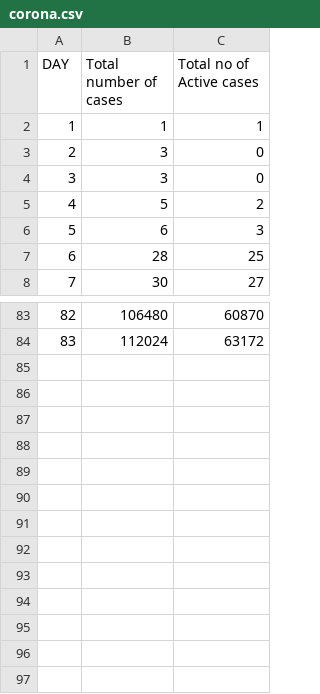
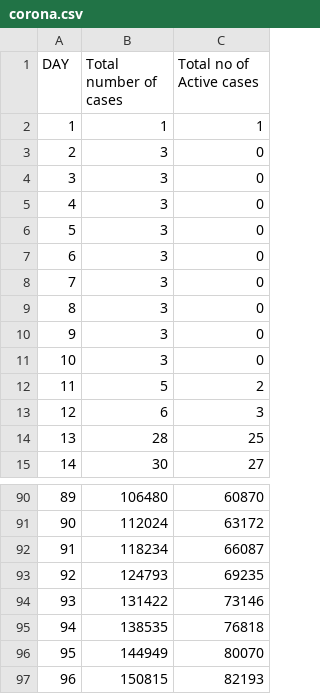
Before and after one commit to Ayush-Khamrui/Covid-19_Prediction_India, a CSV file: corona.csv, drawn as a sheet; only a part is shown, gaps mark what is left out; addresses are those after the commit; the diff names each change by its address in the sheet, - before the commit and + after, or states it on an @@ line.

Commit message:
The data file as on 27.05.2020

```diff
--- a/corona.csv
+++ b/corona.csv
+row 3: 2 | 3 | 0
+row 4: 3 | 3 | 0
+row 5: 4 | 3 | 0
+row 6: 5 | 3 | 0
+row 7: 6 | 3 | 0
+row 8: 7 | 3 | 0
+row 9: 8 | 3 | 0
@@ column A (DAY) renumbered between rows 10 and 91 @@
+row 92: 91 | 118234 | 66087
+row 93: 92 | 124793 | 69235
+row 94: 93 | 131422 | 73146
+row 95: 94 | 138535 | 76818
+row 96: 95 | 144949 | 80070
+row 97: 96 | 150815 | 82193
```
Also changed, not shown: 1 other file.
